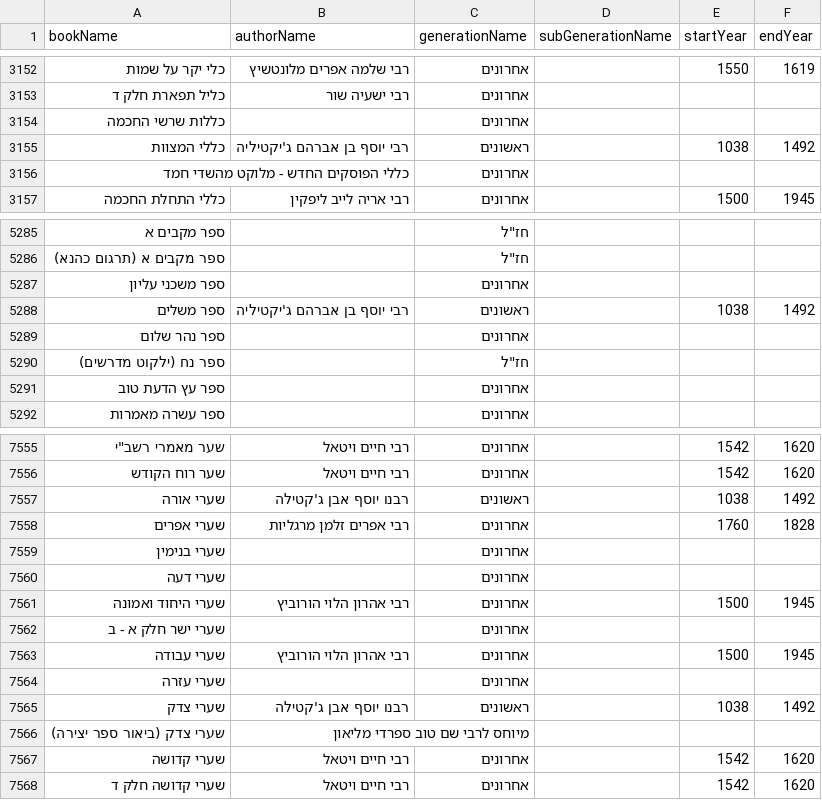
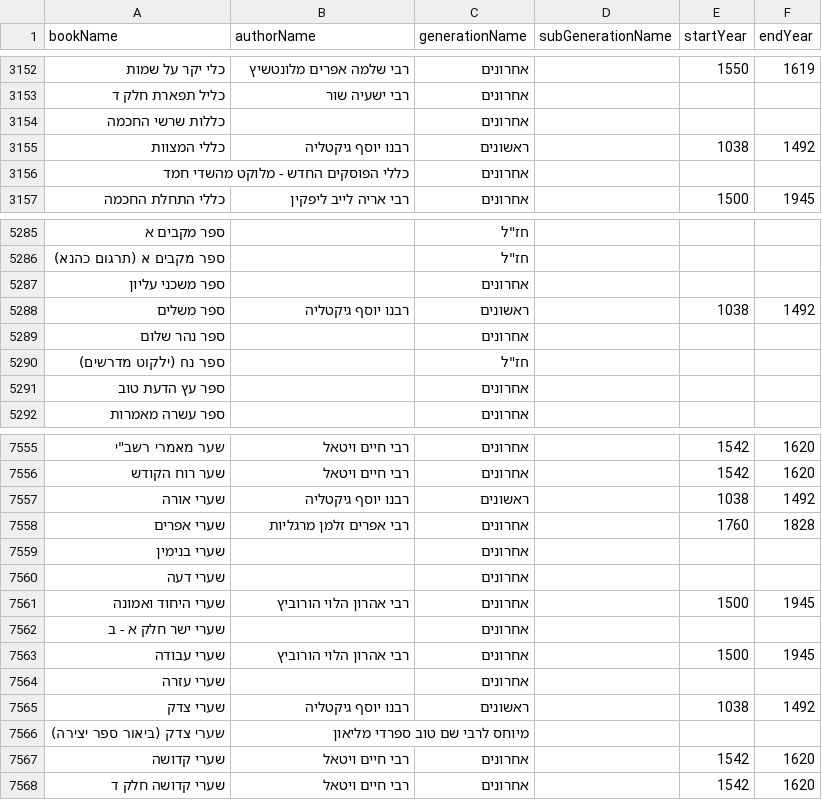
Before and after one commit to Bshlomecha/otzaria-library, a CSV file: ForDB/book_info.csv, drawn as a sheet; only a part is shown, gaps mark what is left out.

```diff
--- a/ForDB/book_info.csv
+++ b/ForDB/book_info.csv
@@ -3154,3 +3154,3 @@ bookName,authorName,generationName,subGenerationName,startYear,endYear
 "כללות שרשי החכמה","","אחרונים","","",""
-"כללי המצוות","רבי יוסף בן אברהם ג'יקטיליה","ראשונים","","1038","1492"
+"כללי המצוות","רבנו יוסף גיקטליה","ראשונים","","1038","1492"
 "כללי הפוסקים החדש - מלוקט מהשדי חמד","","אחרונים","","",""
@@ -5287,3 +5287,3 @@ bookName,authorName,generationName,subGenerationName,startYear,endYear
 "ספר משכני עליון","","אחרונים","","",""
-"ספר משלים","רבי יוסף בן אברהם ג'יקטיליה","ראשונים","","1038","1492"
+"ספר משלים","רבנו יוסף גיקטליה","ראשונים","","1038","1492"
 "ספר נהר שלום","","אחרונים","","",""
@@ -7556,3 +7556,3 @@ bookName,authorName,generationName,subGenerationName,startYear,endYear
 "שער רוח הקודש","רבי חיים ויטאל","אחרונים","","1542","1620"
-"שערי אורה","רבנו יוסף אבן ג'קטילה","ראשונים","","1038","1492"
+"שערי אורה","רבנו יוסף גיקטליה","ראשונים","","1038","1492"
 "שערי אפרים","רבי אפרים זלמן מרגליות","אחרונים","","1760","1828"
@@ -7564,3 +7564,3 @@ bookName,authorName,generationName,subGenerationName,startYear,endYear
 "שערי עזרה","","אחרונים","","",""
-"שערי צדק","רבנו יוסף אבן ג'קטילה","ראשונים","","1038","1492"
+"שערי צדק","רבנו יוסף גיקטליה","ראשונים","","1038","1492"
 "שערי צדק (ביאור ספר יצירה)","מיוחס לרבי שם טוב ספרדי מליאון","","","",""
```
Also changed, not shown: ForDB/sefaria_author_changes.csv, 7 other files.
